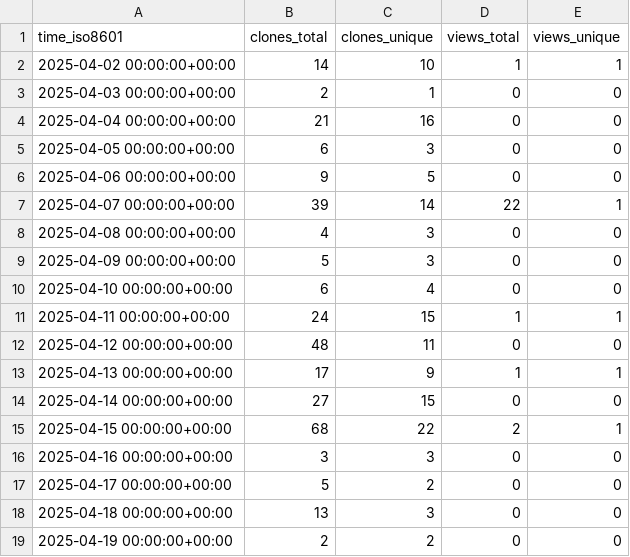
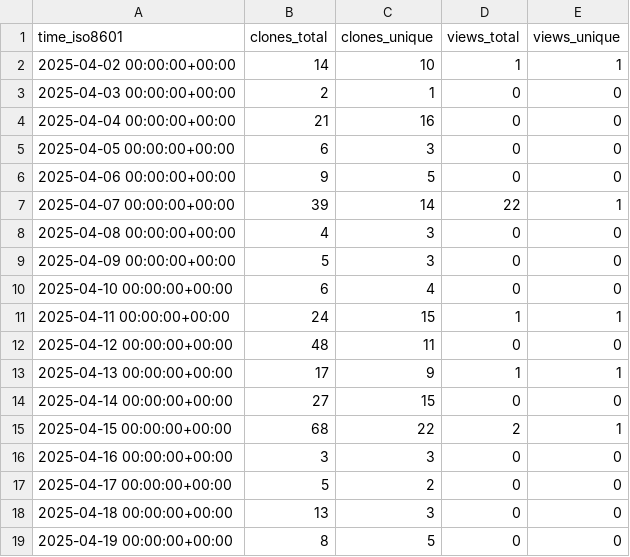
Before and after one commit to stablecaps/ice-cat-wrangler, a CSV file: stablecaps/ice-cat-wrangler/ghrs-data/views_clones_aggregate.csv, drawn as a sheet.

```diff
--- a/stablecaps/ice-cat-wrangler/ghrs-data/views_clones_aggregate.csv
+++ b/stablecaps/ice-cat-wrangler/ghrs-data/views_clones_aggregate.csv
@@ -18,2 +18,2 @@ time_iso8601,clones_total,clones_unique,views_total,views_unique
 2025-04-18 00:00:00+00:00,13,3,0,0
-2025-04-19 00:00:00+00:00,2,2,0,0
+2025-04-19 00:00:00+00:00,8,5,0,0
```
Also changed, not shown: 1 other file.
